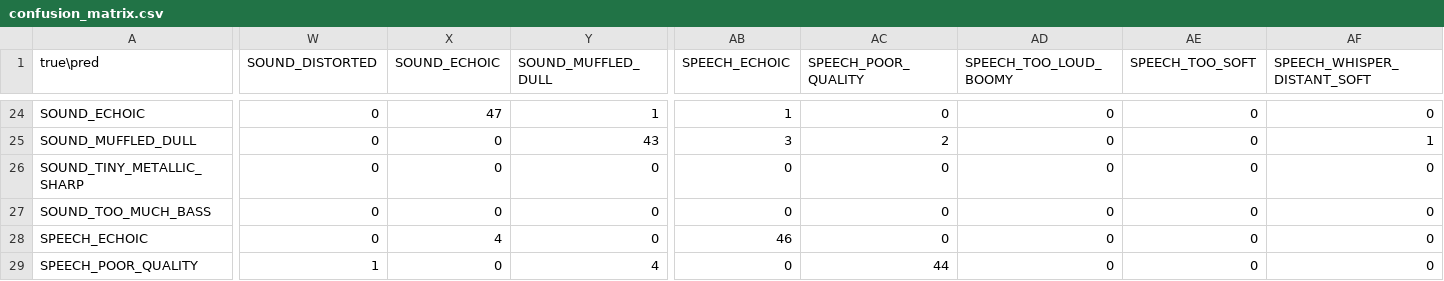
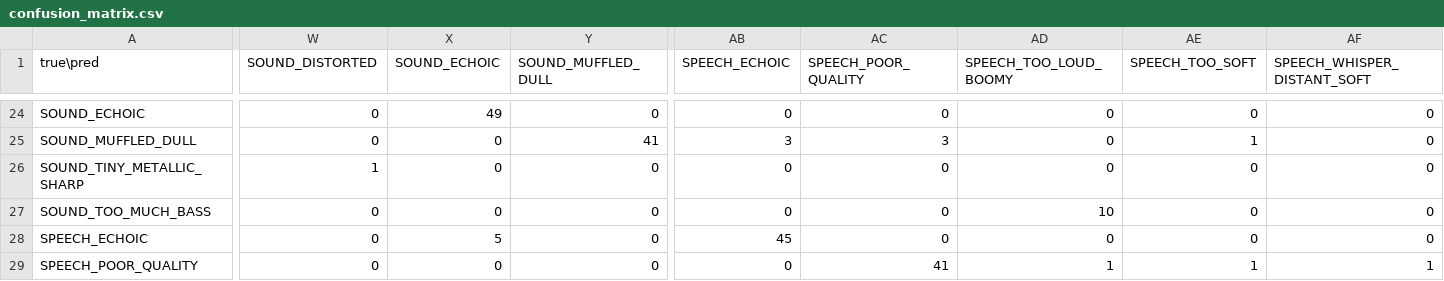
Before and after one commit to Preyash-Thakkar/Smart-Assistance, a CSV file: evaluation/confusion_matrix.csv, drawn as a sheet; only a part is shown, gaps mark what is left out; the diff covers the shown part only; the diff names each change by its address in the sheet, - before the commit and + after, or states it on an @@ line.

Commit message:
Add test support for single-batch intents; sharpen Noise boundary
- Generate batch 85 from source row 17 to give NOISE_SOUND_UNCOMFORTABLE a
  held-out test batch.
- Keep regenerated batches 14 and 17 eligible for split (test_support_batches)
  and batch 16 forced-train (sharpening_batches).
- All 31 intents now have test support; test = 1,543 rows / 31 batches.
- Final baseline: 84.96% accuracy / 85.24% macro-F1 / 85.21% weighted-F1.
- Update BASELINE.md and README with new metrics and policy.

```diff
--- a/evaluation/confusion_matrix.csv
+++ b/evaluation/confusion_matrix.csv
-X24 (SOUND_ECHOIC): 47
+X24 (SOUND_ECHOIC): 49
-Y24 (SOUND_MUFFLED_DULL): 1
+Y24 (SOUND_MUFFLED_DULL): 0
-AB24 (SPEECH_ECHOIC): 1
+AB24 (SPEECH_ECHOIC): 0
-Y25 (SOUND_MUFFLED_DULL): 43
+Y25 (SOUND_MUFFLED_DULL): 41
-AC25 (SPEECH_POOR_QUALITY): 2
+AC25 (SPEECH_POOR_QUALITY): 3
-AE25 (SPEECH_TOO_SOFT): 0
+AE25 (SPEECH_TOO_SOFT): 1
-AF25 (SPEECH_WHISPER_DISTANT_SOFT): 1
+AF25 (SPEECH_WHISPER_DISTANT_SOFT): 0
-W26 (SOUND_DISTORTED): 0
+W26 (SOUND_DISTORTED): 1
-AD27 (SPEECH_TOO_LOUD_BOOMY): 0
+AD27 (SPEECH_TOO_LOUD_BOOMY): 10
-X28 (SOUND_ECHOIC): 4
+X28 (SOUND_ECHOIC): 5
-AB28 (SPEECH_ECHOIC): 46
+AB28 (SPEECH_ECHOIC): 45
-W29 (SOUND_DISTORTED): 1
+W29 (SOUND_DISTORTED): 0
-Y29 (SOUND_MUFFLED_DULL): 4
+Y29 (SOUND_MUFFLED_DULL): 0
-AC29 (SPEECH_POOR_QUALITY): 44
+AC29 (SPEECH_POOR_QUALITY): 41
-AD29 (SPEECH_TOO_LOUD_BOOMY): 0
+AD29 (SPEECH_TOO_LOUD_BOOMY): 1
-AE29 (SPEECH_TOO_SOFT): 0
+AE29 (SPEECH_TOO_SOFT): 1
-AF29 (SPEECH_WHISPER_DISTANT_SOFT): 0
+AF29 (SPEECH_WHISPER_DISTANT_SOFT): 1
```
Also changed, not shown: 99 edited cells elsewhere in this file, 22 other files.
